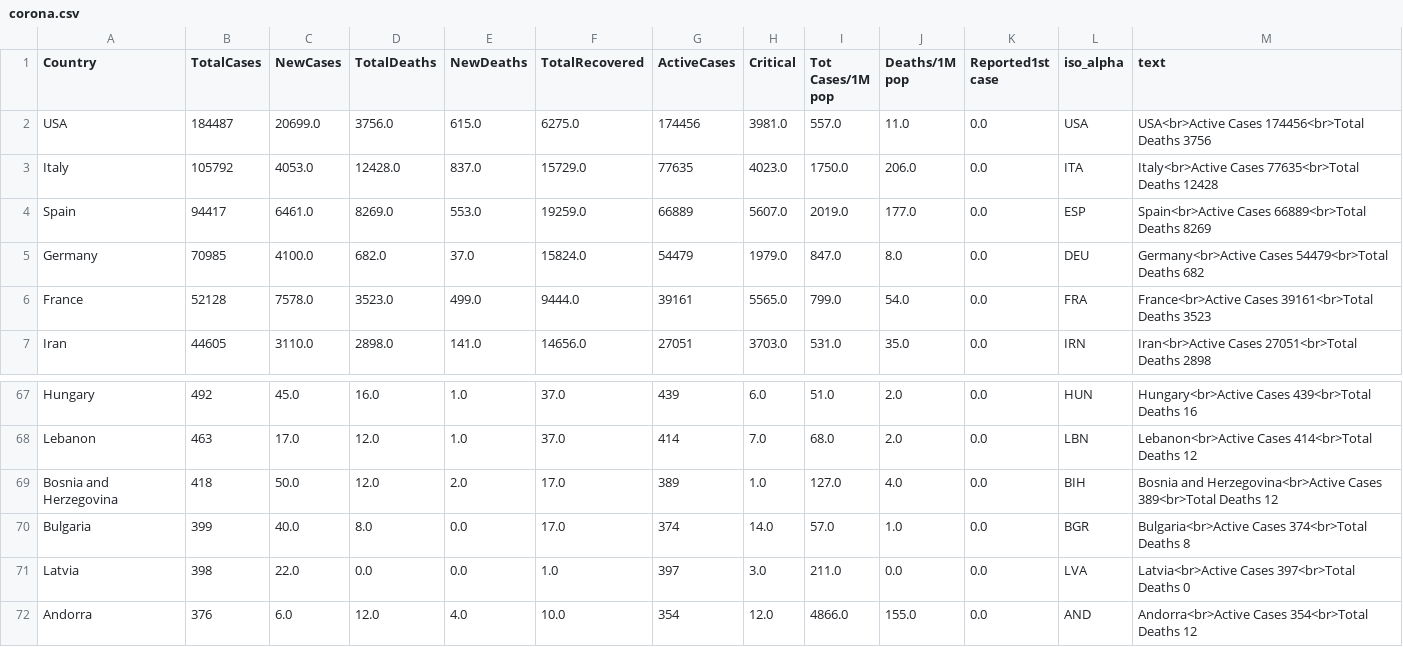
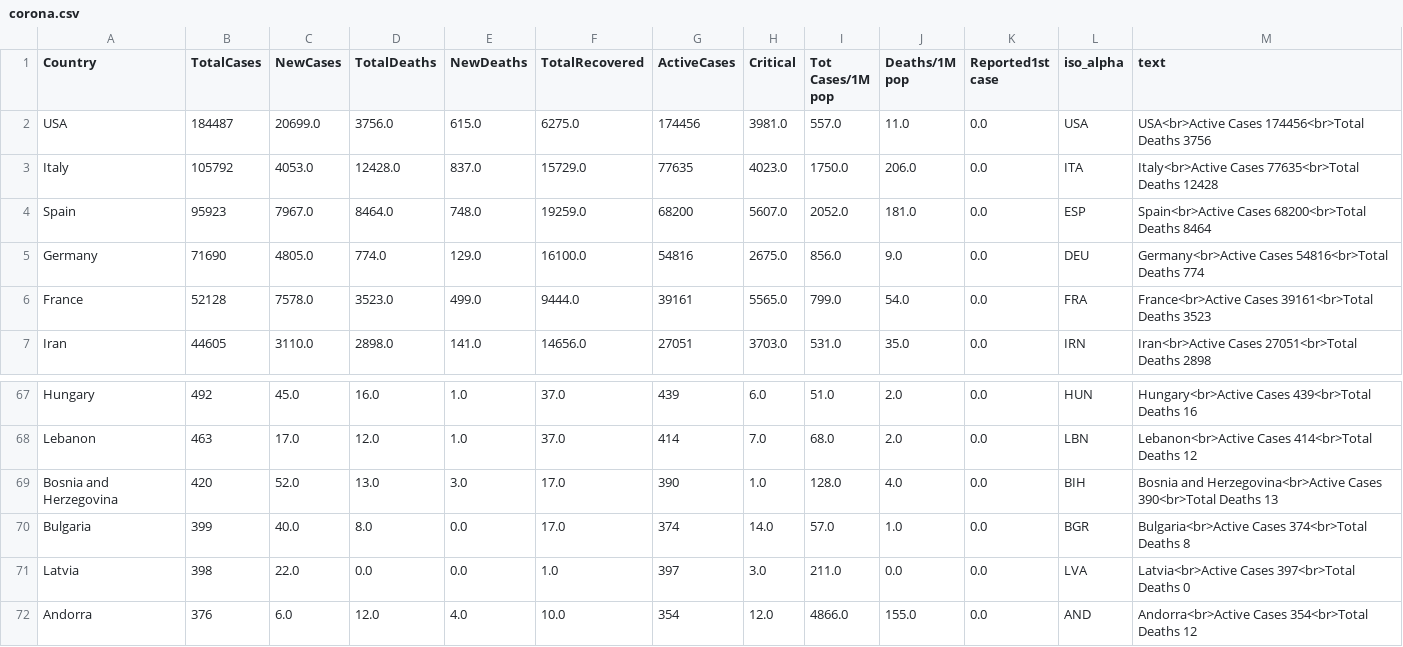
Before and after one commit to amtam0/coronavirus-world-map, a CSV file: static/data/corona.csv, drawn as a sheet; only a part is shown, gaps mark what is left out.

Commit message:
update corona.csv

```diff
--- a/static/data/corona.csv
+++ b/static/data/corona.csv
@@ -3,4 +3,4 @@ USA,184487,20699.0,3756.0,615.0,6275.0,174456,3981.0,557.0,11.0,0.0,USA,USA<br>A
 Italy,105792,4053.0,12428.0,837.0,15729.0,77635,4023.0,1750.0,206.0,0.0,ITA,Italy<br>Active Cases 77635<br>Total Deaths 12428
-Spain,94417,6461.0,8269.0,553.0,19259.0,66889,5607.0,2019.0,177.0,0.0,ESP,Spain<br>Active Cases 66889<br>Total Deaths 8269
-Germany,70985,4100.0,682.0,37.0,15824.0,54479,1979.0,847.0,8.0,0.0,DEU,Germany<br>Active Cases 54479<br>Total Deaths 682
+Spain,95923,7967.0,8464.0,748.0,19259.0,68200,5607.0,2052.0,181.0,0.0,ESP,Spain<br>Active Cases 68200<br>Total Deaths 8464
+Germany,71690,4805.0,774.0,129.0,16100.0,54816,2675.0,856.0,9.0,0.0,DEU,Germany<br>Active Cases 54816<br>Total Deaths 774
 France,52128,7578.0,3523.0,499.0,9444.0,39161,5565.0,799.0,54.0,0.0,FRA,France<br>Active Cases 39161<br>Total Deaths 3523
@@ -68,3 +68,3 @@ Hungary,492,45.0,16.0,1.0,37.0,439,6.0,51.0,2.0,0.0,HUN,Hungary<br>Active Cases
 Lebanon,463,17.0,12.0,1.0,37.0,414,7.0,68.0,2.0,0.0,LBN,Lebanon<br>Active Cases 414<br>Total Deaths 12
-Bosnia and Herzegovina,418,50.0,12.0,2.0,17.0,389,1.0,127.0,4.0,0.0,BIH,Bosnia and Herzegovina<br>Active Cases 389<br>Total Deaths 12
+Bosnia and Herzegovina,420,52.0,13.0,3.0,17.0,390,1.0,128.0,4.0,0.0,BIH,Bosnia and Herzegovina<br>Active Cases 390<br>Total Deaths 13
 Bulgaria,399,40.0,8.0,0.0,17.0,374,14.0,57.0,1.0,0.0,BGR,Bulgaria<br>Active Cases 374<br>Total Deaths 8
```
